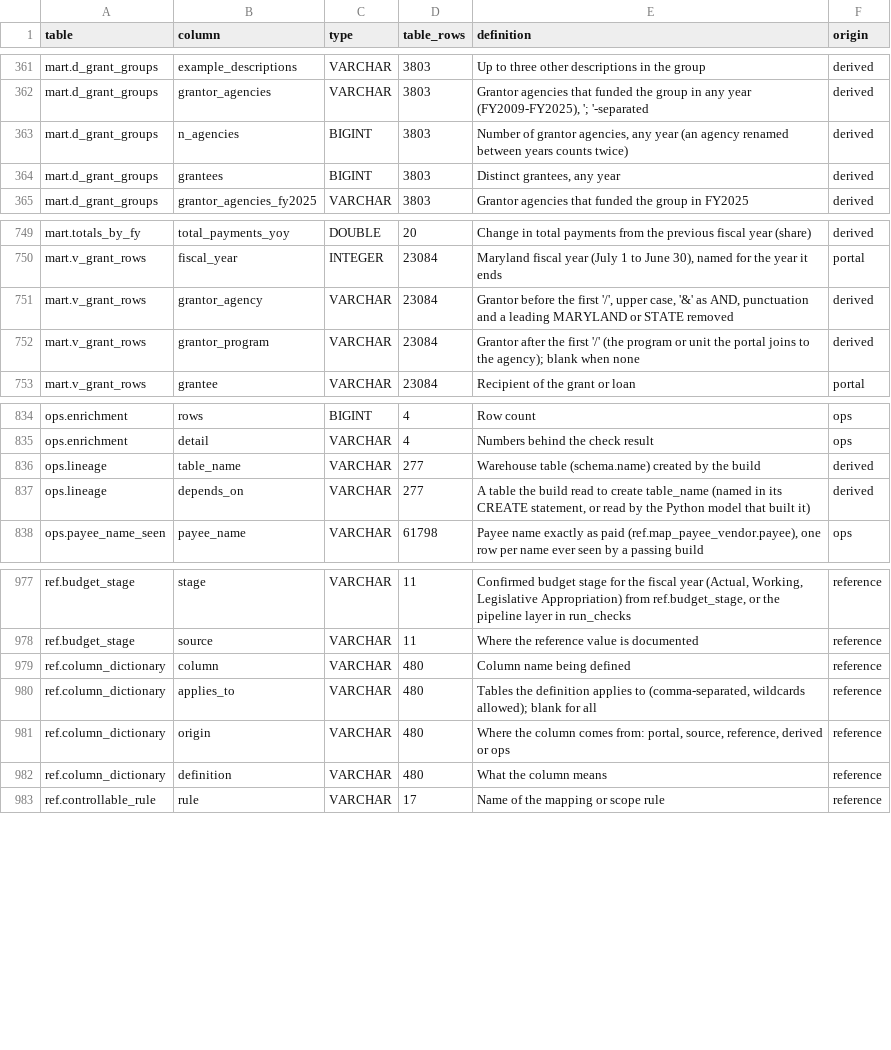
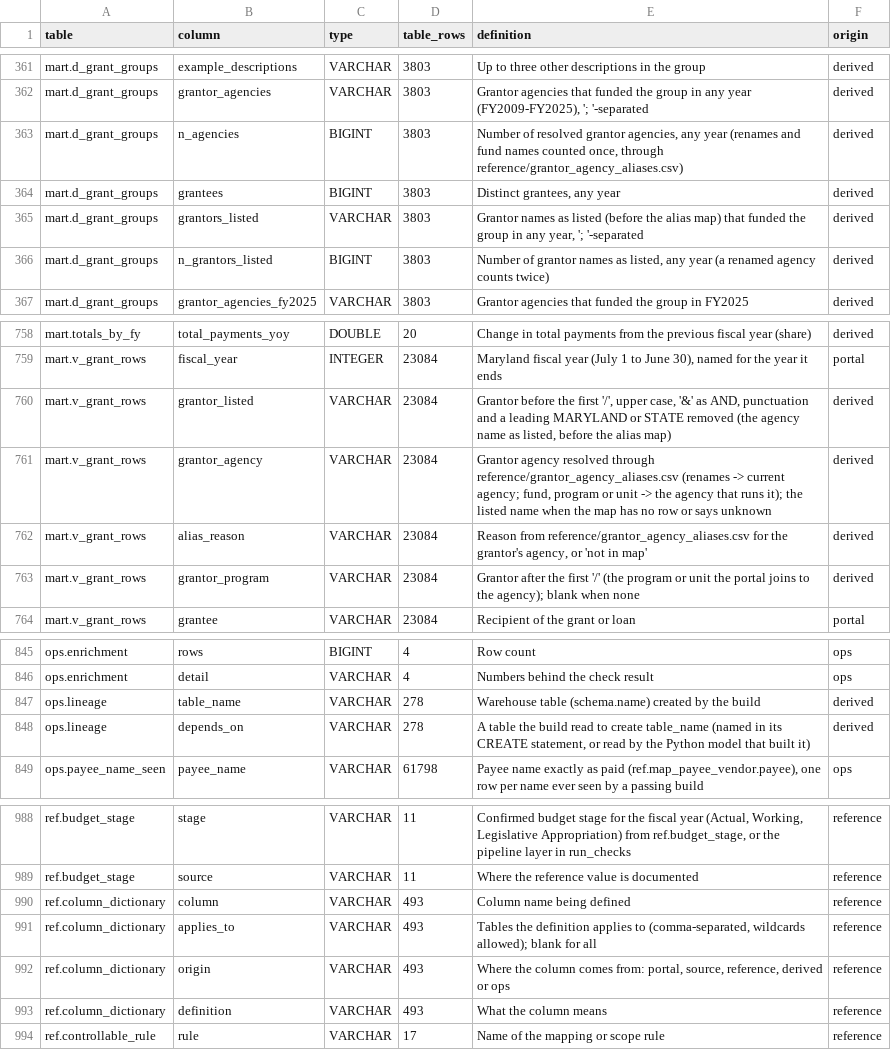
Before and after one commit to EVO3-Ecosystem/gmi-savings-tracker, a CSV file: docs/schemas/warehouse_columns.csv, drawn as a sheet; only a part is shown, gaps mark what is left out; the diff covers the shown part only.

```diff
--- a/docs/schemas/warehouse_columns.csv
+++ b/docs/schemas/warehouse_columns.csv
@@ -362,4 +362,6 @@ mart.d_grant_groups,example_descriptions,VARCHAR,3803,Up to three other descript
 mart.d_grant_groups,grantor_agencies,VARCHAR,3803,"Grantor agencies that funded the group in any year (FY2009-FY2025), '; '-separated",derived
-mart.d_grant_groups,n_agencies,BIGINT,3803,"Number of grantor agencies, any year (an agency renamed between years counts twice)",derived
+mart.d_grant_groups,n_agencies,BIGINT,3803,"Number of resolved grantor agencies, any year (renames and fund names counted once, through reference/grantor_agency_aliases.csv)",derived
 mart.d_grant_groups,grantees,BIGINT,3803,"Distinct grantees, any year",derived
+mart.d_grant_groups,grantors_listed,VARCHAR,3803,"Grantor names as listed (before the alias map) that funded the group in any year, '; '-separated",derived
+mart.d_grant_groups,n_grantors_listed,BIGINT,3803,"Number of grantor names as listed, any year (a renamed agency counts twice)",derived
 mart.d_grant_groups,grantor_agencies_fy2025,VARCHAR,3803,Grantor agencies that funded the group in FY2025,derived
@@ -750,3 +759,5 @@ mart.totals_by_fy,total_payments_yoy,DOUBLE,20,Change in total payments from the
 mart.v_grant_rows,fiscal_year,INTEGER,23084,"Maryland fiscal year (July 1 to June 30), named for the year it ends",portal
-mart.v_grant_rows,grantor_agency,VARCHAR,23084,"Grantor before the first '/', upper case, '&' as AND, punctuation and a leading MARYLAND or STATE removed",derived
+mart.v_grant_rows,grantor_listed,VARCHAR,23084,"Grantor before the first '/', upper case, '&' as AND, punctuation and a leading MARYLAND or STATE removed (the agency name as listed, before the alias map)",derived
+mart.v_grant_rows,grantor_agency,VARCHAR,23084,"Grantor agency resolved through reference/grantor_agency_aliases.csv (renames -> current agency; fund, program or unit -> the agency that runs it); the listed name when the map has no row or says unknown",derived
+mart.v_grant_rows,alias_reason,VARCHAR,23084,"Reason from reference/grantor_agency_aliases.csv for the grantor's agency, or 'not in map'",derived
 mart.v_grant_rows,grantor_program,VARCHAR,23084,Grantor after the first '/' (the program or unit the portal joins to the agency); blank when none,derived
@@ -835,4 +846,4 @@ ops.enrichment,rows,BIGINT,4,Row count,ops
 ops.enrichment,detail,VARCHAR,4,Numbers behind the check result,ops
-ops.lineage,table_name,VARCHAR,277,Warehouse table (schema.name) created by the build,derived
-ops.lineage,depends_on,VARCHAR,277,"A table the build read to create table_name (named in its CREATE statement, or read by the Python model that built it)",derived
+ops.lineage,table_name,VARCHAR,278,Warehouse table (schema.name) created by the build,derived
+ops.lineage,depends_on,VARCHAR,278,"A table the build read to create table_name (named in its CREATE statement, or read by the Python model that built it)",derived
 ops.payee_name_seen,payee_name,VARCHAR,61798,"Payee name exactly as paid (ref.map_payee_vendor.payee), one row per name ever seen by a passing build",ops
@@ -978,6 +989,6 @@ ref.budget_stage,stage,VARCHAR,11,"Confirmed budget stage for the fiscal year (A
 ref.budget_stage,source,VARCHAR,11,Where the reference value is documented,reference
-ref.column_dictionary,column,VARCHAR,480,Column name being defined,reference
-ref.column_dictionary,applies_to,VARCHAR,480,"Tables the definition applies to (comma-separated, wildcards allowed); blank for all",reference
-ref.column_dictionary,origin,VARCHAR,480,"Where the column comes from: portal, source, reference, derived or ops",reference
-ref.column_dictionary,definition,VARCHAR,480,What the column means,reference
+ref.column_dictionary,column,VARCHAR,493,Column name being defined,reference
+ref.column_dictionary,applies_to,VARCHAR,493,"Tables the definition applies to (comma-separated, wildcards allowed); blank for all",reference
+ref.column_dictionary,origin,VARCHAR,493,"Where the column comes from: portal, source, reference, derived or ops",reference
+ref.column_dictionary,definition,VARCHAR,493,What the column means,reference
 ref.controllable_rule,rule,VARCHAR,17,Name of the mapping or scope rule,reference
```
Also changed, not shown: 12 added rows and 2 edited cells elsewhere in this file, docs/schemas/lineage.csv.
